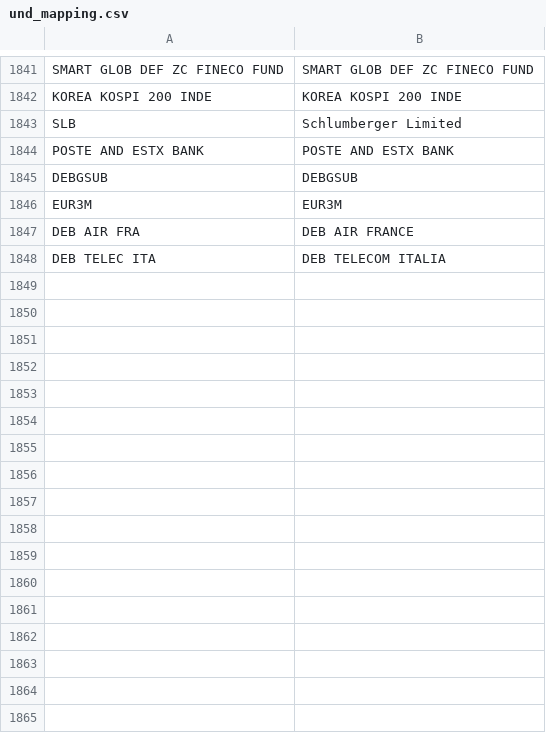
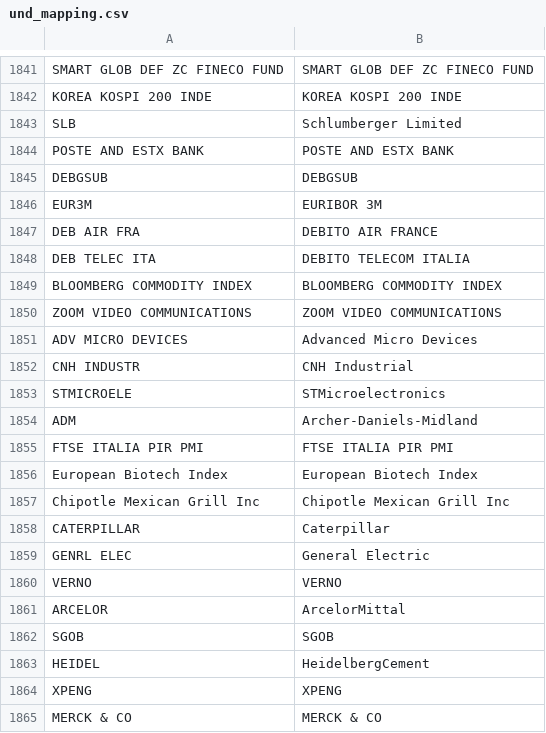
Before and after one commit to snqyz/extract-issuer-from-borsa, a CSV file: und_mapping.csv, drawn as a sheet; only a part is shown, gaps mark what is left out; the diff covers the shown part only.

```diff
--- a/und_mapping.csv
+++ b/und_mapping.csv
@@ -1845,4 +1845,21 @@ POSTE AND ESTX BANK,POSTE AND ESTX BANK
 DEBGSUB,DEBGSUB
-EUR3M,EUR3M
-DEB AIR FRA,DEB AIR FRANCE
-DEB TELEC ITA,DEB TELECOM ITALIA
+EUR3M,EURIBOR 3M
+DEB AIR FRA,DEBITO AIR FRANCE
+DEB TELEC ITA,DEBITO TELECOM ITALIA
+BLOOMBERG COMMODITY INDEX,BLOOMBERG COMMODITY INDEX
+ZOOM VIDEO COMMUNICATIONS,ZOOM VIDEO COMMUNICATIONS
+ADV MICRO DEVICES,Advanced Micro Devices
+CNH INDUSTR,CNH Industrial
+STMICROELE,STMicroelectronics
+ADM,Archer-Daniels-Midland
+FTSE ITALIA PIR PMI,FTSE ITALIA PIR PMI
+European Biotech Index,European Biotech Index
+Chipotle Mexican Grill Inc,Chipotle Mexican Grill Inc
+CATERPILLAR,Caterpillar
+GENRL ELEC,General Electric
+VERNO,VERNO
+ARCELOR,ArcelorMittal
+SGOB,SGOB
+HEIDEL,HeidelbergCement
+XPENG,XPENG
+MERCK & CO,MERCK & CO
```
Also changed, not shown: 55 added rows elsewhere in this file, 3 other files.
